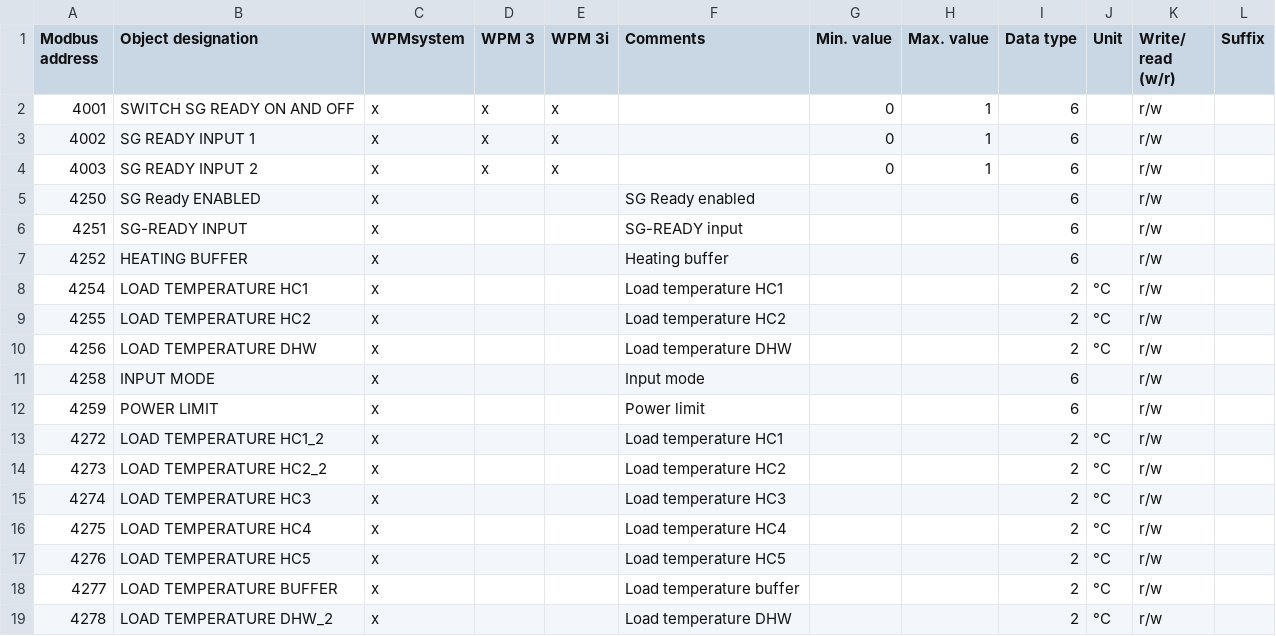
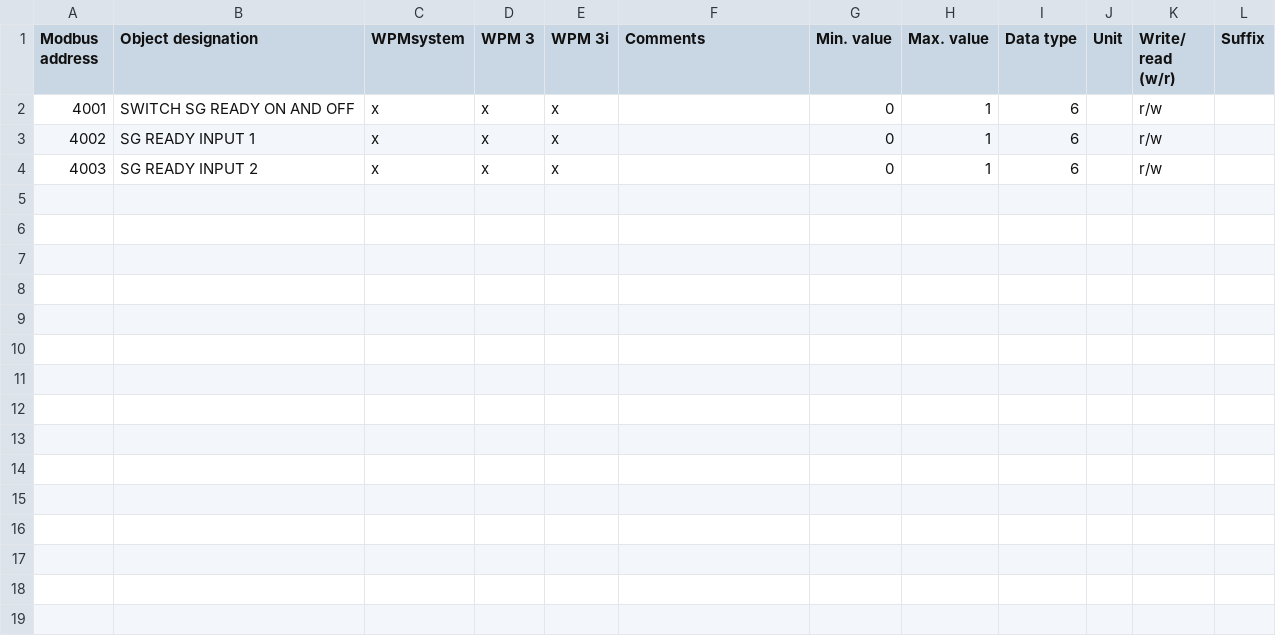
Before and after one commit to pail23/python-stiebel-eltron, a CSV file: api/wpm_energy_management_settings.csv, drawn as a sheet; the diff names each change by its address in the sheet, - before the commit and + after, or states it on an @@ line.

```diff
--- a/api/wpm_energy_management_settings.csv
+++ b/api/wpm_energy_management_settings.csv
-row 5: 4250 | SG Ready ENABLED | x |  |  | SG Ready enabled |  |  | 6 |  | r/w
-row 6: 4251 | SG-READY INPUT | x |  |  | SG-READY input |  |  | 6 |  | r/w
-row 7: 4252 | HEATING BUFFER | x |  |  | Heating buffer |  |  | 6 |  | r/w
-row 8: 4254 | LOAD TEMPERATURE HC1 | x |  |  | Load temperature HC1 |  |  | 2 | °C | r/w
-row 9: 4255 | LOAD TEMPERATURE HC2 | x |  |  | Load temperature HC2 |  |  | 2 | °C | r/w
-row 10: 4256 | LOAD TEMPERATURE DHW | x |  |  | Load temperature DHW |  |  | 2 | °C | r/w
-row 11: 4258 | INPUT MODE | x |  |  | Input mode |  |  | 6 |  | r/w
-row 12: 4259 | POWER LIMIT | x |  |  | Power limit |  |  | 6 |  | r/w
-row 13: 4272 | LOAD TEMPERATURE HC1_2 | x |  |  | Load temperature HC1 |  |  | 2 | °C | r/w
-row 14: 4273 | LOAD TEMPERATURE HC2_2 | x |  |  | Load temperature HC2 |  |  | 2 | °C | r/w
-row 15: 4274 | LOAD TEMPERATURE HC3 | x |  |  | Load temperature HC3 |  |  | 2 | °C | r/w
-row 16: 4275 | LOAD TEMPERATURE HC4 | x |  |  | Load temperature HC4 |  |  | 2 | °C | r/w
-row 17: 4276 | LOAD TEMPERATURE HC5 | x |  |  | Load temperature HC5 |  |  | 2 | °C | r/w
-row 18: 4277 | LOAD TEMPERATURE BUFFER | x |  |  | Load temperature buffer |  |  | 2 | °C | r/w
-row 19: 4278 | LOAD TEMPERATURE DHW_2 | x |  |  | Load temperature DHW |  |  | 2 | °C | r/w
```
Also changed, not shown: api/lwz_energy_data.csv, api/lwz_energy_management_settings.csv, 18 other files.
